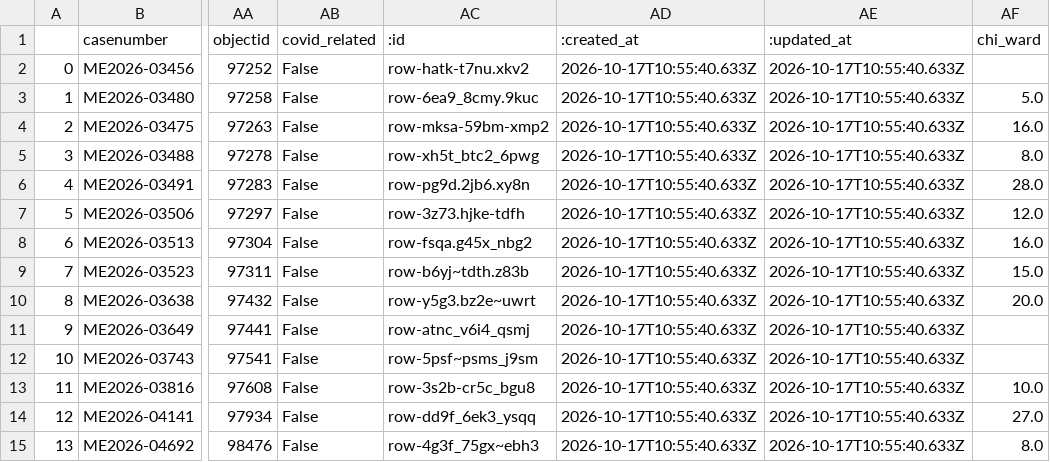
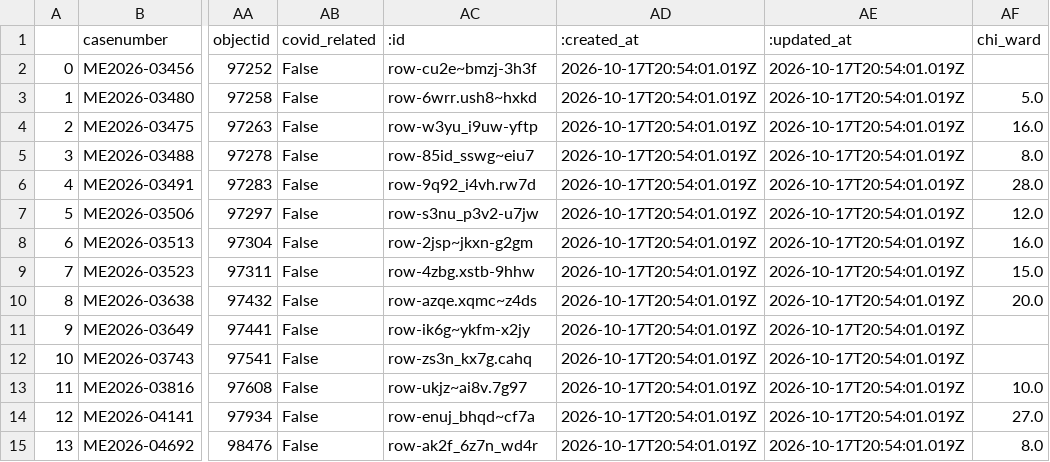
Before and after one commit to cam-rodriguez/cpm_heatbot, a CSV file: data/archive/lastversion.csv, drawn as a sheet; only a part is shown, gaps mark what is left out; the diff names each change by its address in the sheet, - before the commit and + after, or states it on an @@ line.

```diff
--- a/data/archive/lastversion.csv
+++ b/data/archive/lastversion.csv
-AC2 (:id): row-hatk-t7nu.xkv2
+AC2 (:id): row-cu2e~bmzj-3h3f
-AD2:AD15 (:created_at): 2026-10-17T10:55:40.633Z
+AD2:AD15 (:created_at): 2026-10-17T20:54:01.019Z
-AE2:AE15 (:updated_at): 2026-10-17T10:55:40.633Z
+AE2:AE15 (:updated_at): 2026-10-17T20:54:01.019Z
-AC3 (:id): row-6ea9_8cmy.9kuc
+AC3 (:id): row-6wrr.ush8~hxkd
-AC4 (:id): row-mksa-59bm-xmp2
+AC4 (:id): row-w3yu_i9uw-yftp
-AC5 (:id): row-xh5t_btc2_6pwg
+AC5 (:id): row-85id_sswg~eiu7
-AC6 (:id): row-pg9d.2jb6.xy8n
+AC6 (:id): row-9q92_i4vh.rw7d
-AC7 (:id): row-3z73.hjke-tdfh
+AC7 (:id): row-s3nu_p3v2-u7jw
-AC8 (:id): row-fsqa.g45x_nbg2
+AC8 (:id): row-2jsp~jkxn-g2gm
-AC9 (:id): row-b6yj~tdth.z83b
+AC9 (:id): row-4zbg.xstb-9hhw
-AC10 (:id): row-y5g3.bz2e~uwrt
+AC10 (:id): row-azqe.xqmc~z4ds
-AC11 (:id): row-atnc_v6i4_qsmj
+AC11 (:id): row-ik6g~ykfm-x2jy
-AC12 (:id): row-5psf~psms_j9sm
+AC12 (:id): row-zs3n_kx7g.cahq
-AC13 (:id): row-3s2b-cr5c_bgu8
+AC13 (:id): row-ukjz~ai8v.7g97
-AC14 (:id): row-dd9f_6ek3_ysqq
+AC14 (:id): row-enuj_bhqd~cf7a
-AC15 (:id): row-4g3f_75gx~ebh3
+AC15 (:id): row-ak2f_6z7n_wd4r
```
Also changed, not shown: data/all_heatdeaths.csv, data/today_heatdeaths.csv.
